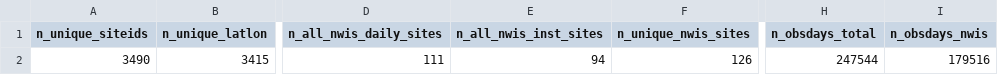
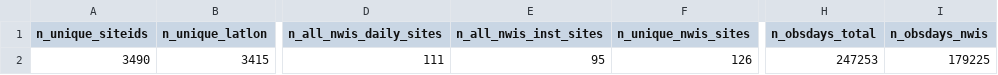
Before and after one commit to USGS-R/drb-inland-salinity-ml, a CSV file: 3_visualize/log/sitelist_summary.csv, drawn as a sheet; only a part is shown, gaps mark what is left out; the diff names each change by its address in the sheet, - before the commit and + after, or states it on an @@ line.

```diff
--- a/3_visualize/log/sitelist_summary.csv
+++ b/3_visualize/log/sitelist_summary.csv
-E2 (n_all_nwis_inst_sites): 94
+E2 (n_all_nwis_inst_sites): 95
-H2 (n_obsdays_total): 247544
+H2 (n_obsdays_total): 247253
-I2 (n_obsdays_nwis): 179516
+I2 (n_obsdays_nwis): 179225
```
Also changed, not shown: 3_visualize/log/daily_timeseries_ind.csv, 3_visualize/log/daily_timeseries_summary.csv, 4 other files.
